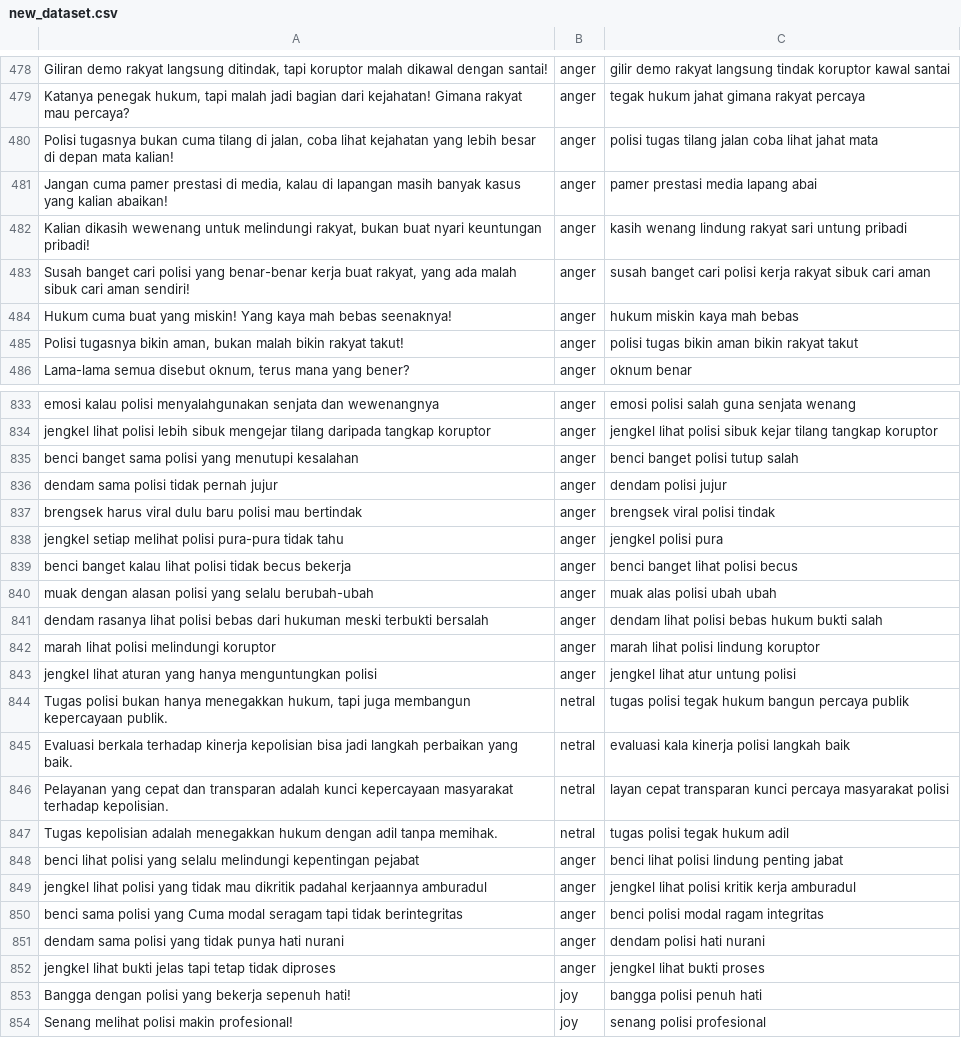
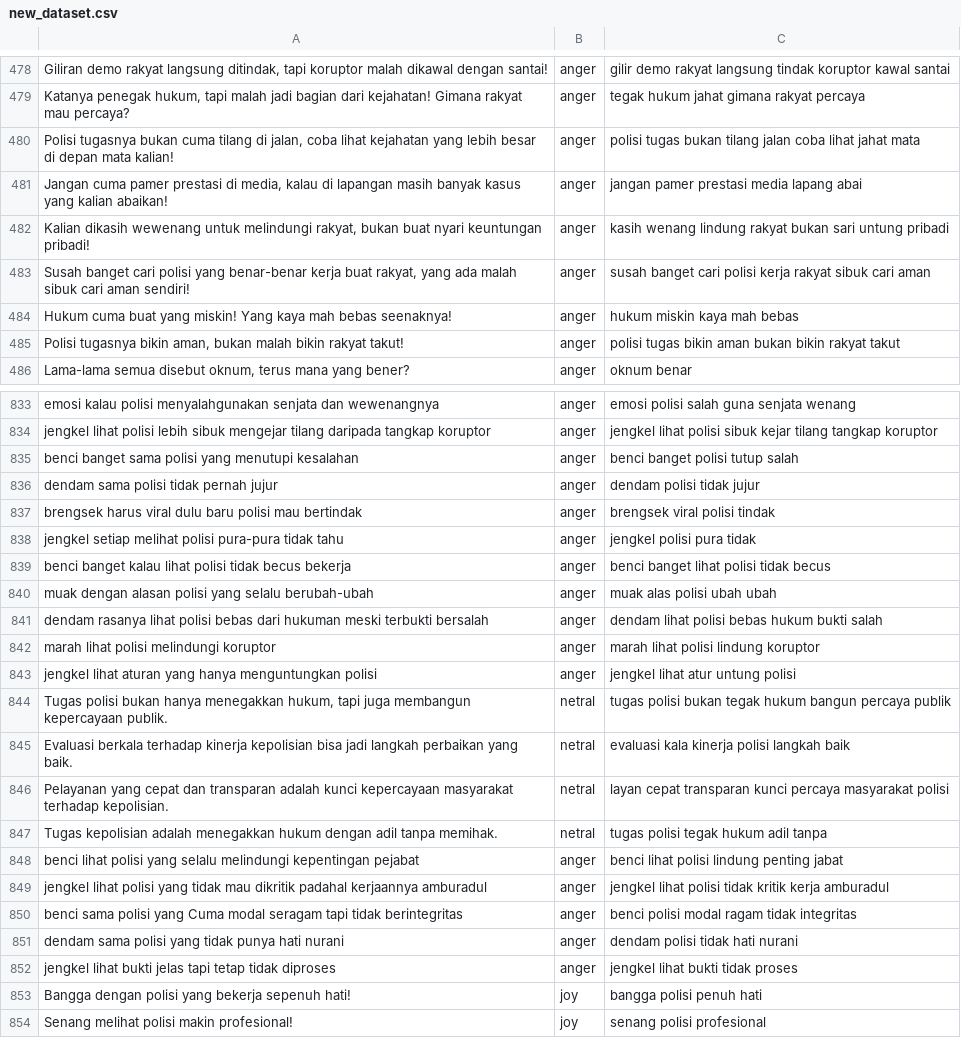
Before and after one commit to srmpandejlaki/emotion-detected_backend, a CSV file: preprocessing_results/new_dataset.csv, drawn as a sheet; only a part is shown, gaps mark what is left out; the diff covers the shown part only.

```diff
--- a/preprocessing_results/new_dataset.csv
+++ b/preprocessing_results/new_dataset.csv
@@ -479,8 +479,8 @@
 "Katanya penegak hukum, tapi malah jadi bagian dari kejahatan! Gimana rakyat mau percaya?","anger","tegak hukum jahat gimana rakyat percaya"
-"Polisi tugasnya bukan cuma tilang di jalan, coba lihat kejahatan yang lebih besar di depan mata kalian!","anger","polisi tugas tilang jalan coba lihat jahat mata"
-"Jangan cuma pamer prestasi di media, kalau di lapangan masih banyak kasus yang kalian abaikan!","anger","pamer prestasi media lapang abai"
-"Kalian dikasih wewenang untuk melindungi rakyat, bukan buat nyari keuntungan pribadi!","anger","kasih wenang lindung rakyat sari untung pribadi"
+"Polisi tugasnya bukan cuma tilang di jalan, coba lihat kejahatan yang lebih besar di depan mata kalian!","anger","polisi tugas bukan tilang jalan coba lihat jahat mata"
+"Jangan cuma pamer prestasi di media, kalau di lapangan masih banyak kasus yang kalian abaikan!","anger","jangan pamer prestasi media lapang abai"
+"Kalian dikasih wewenang untuk melindungi rakyat, bukan buat nyari keuntungan pribadi!","anger","kasih wenang lindung rakyat bukan sari untung pribadi"
 "Susah banget cari polisi yang benar-benar kerja buat rakyat, yang ada malah sibuk cari aman sendiri!","anger","susah banget cari polisi kerja rakyat sibuk cari aman"
 "Hukum cuma buat yang miskin! Yang kaya mah bebas seenaknya!","anger","hukum miskin kaya mah bebas"
-"Polisi tugasnya bikin aman, bukan malah bikin rakyat takut!","anger","polisi tugas bikin aman bikin rakyat takut"
+"Polisi tugasnya bikin aman, bukan malah bikin rakyat takut!","anger","polisi tugas bikin aman bukan bikin rakyat takut"
 "Lama-lama semua disebut oknum, terus mana yang bener?","anger","oknum benar"
@@ -835,6 +835,6 @@
 "benci banget sama polisi yang menutupi kesalahan","anger","benci banget polisi tutup salah"
-"dendam sama polisi tidak pernah jujur","anger","dendam polisi jujur"
+"dendam sama polisi tidak pernah jujur","anger","dendam polisi tidak jujur"
 "brengsek harus viral dulu baru polisi mau bertindak","anger","brengsek viral polisi tindak"
-"jengkel setiap melihat polisi pura-pura tidak tahu","anger","jengkel polisi pura"
-"benci banget kalau lihat polisi tidak becus bekerja","anger","benci banget lihat polisi becus"
+"jengkel setiap melihat polisi pura-pura tidak tahu","anger","jengkel polisi pura tidak"
+"benci banget kalau lihat polisi tidak becus bekerja","anger","benci banget lihat polisi tidak becus"
 "muak dengan alasan polisi yang selalu berubah-ubah","anger","muak alas polisi ubah ubah"
@@ -843,11 +843,11 @@
 "jengkel lihat aturan yang hanya menguntungkan polisi","anger","jengkel lihat atur untung polisi"
-"Tugas polisi bukan hanya menegakkan hukum, tapi juga membangun kepercayaan publik.","netral","tugas polisi tegak hukum bangun percaya publik"
+"Tugas polisi bukan hanya menegakkan hukum, tapi juga membangun kepercayaan publik.","netral","tugas polisi bukan tegak hukum bangun percaya publik"
 "Evaluasi berkala terhadap kinerja kepolisian bisa jadi langkah perbaikan yang baik.","netral","evaluasi kala kinerja polisi langkah baik"
 "Pelayanan yang cepat dan transparan adalah kunci kepercayaan masyarakat terhadap kepolisian.","netral","layan cepat transparan kunci percaya masyarakat polisi"
-"Tugas kepolisian adalah menegakkan hukum dengan adil tanpa memihak.","netral","tugas polisi tegak hukum adil"
+"Tugas kepolisian adalah menegakkan hukum dengan adil tanpa memihak.","netral","tugas polisi tegak hukum adil tanpa"
 "benci lihat polisi yang selalu melindungi kepentingan pejabat","anger","benci lihat polisi lindung penting jabat"
-"jengkel lihat polisi yang tidak mau dikritik padahal kerjaannya amburadul","anger","jengkel lihat polisi kritik kerja amburadul"
-"benci sama polisi yang Cuma modal seragam tapi tidak berintegritas","anger","benci polisi modal ragam integritas"
-"dendam sama polisi yang tidak punya hati nurani","anger","dendam polisi hati nurani"
-"jengkel lihat bukti jelas tapi tetap tidak diproses","anger","jengkel lihat bukti proses"
+"jengkel lihat polisi yang tidak mau dikritik padahal kerjaannya amburadul","anger","jengkel lihat polisi tidak kritik kerja amburadul"
+"benci sama polisi yang Cuma modal seragam tapi tidak berintegritas","anger","benci polisi modal ragam tidak integritas"
+"dendam sama polisi yang tidak punya hati nurani","anger","dendam polisi tidak hati nurani"
+"jengkel lihat bukti jelas tapi tetap tidak diproses","anger","jengkel lihat bukti tidak proses"
 "Bangga dengan polisi yang bekerja sepenuh hati!","joy","bangga polisi penuh hati"
```
Also changed, not shown: 1 added row and 168 edited cells elsewhere in this file, 1 other file.
